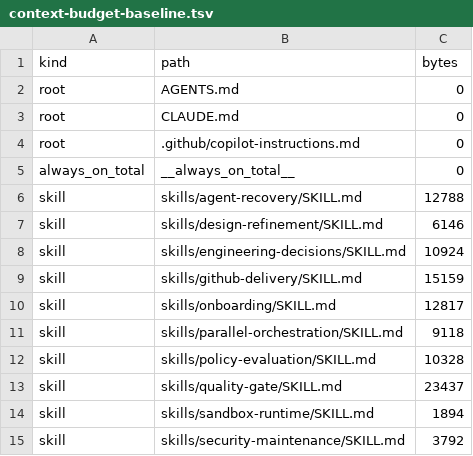
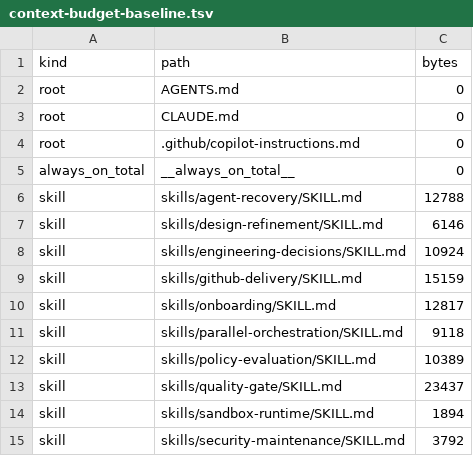
Before and after one commit to rebuildup/project-init, a TSV file: evals/policy-evaluation/context-budget-baseline.tsv, drawn as a sheet.

Commit message:
test: refresh context budget baseline

```diff
--- a/evals/policy-evaluation/context-budget-baseline.tsv
+++ b/evals/policy-evaluation/context-budget-baseline.tsv
@@ -11,3 +11,3 @@ skill	skills/onboarding/SKILL.md	12817
 skill	skills/parallel-orchestration/SKILL.md	9118
-skill	skills/policy-evaluation/SKILL.md	10328
+skill	skills/policy-evaluation/SKILL.md	10389
 skill	skills/quality-gate/SKILL.md	23437
```
